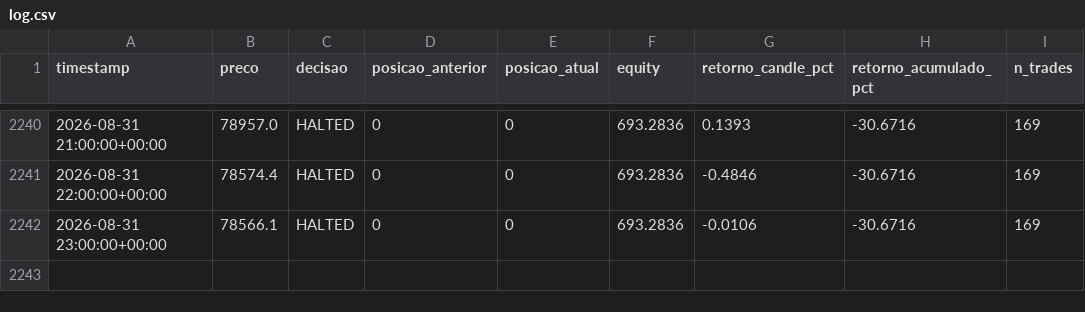
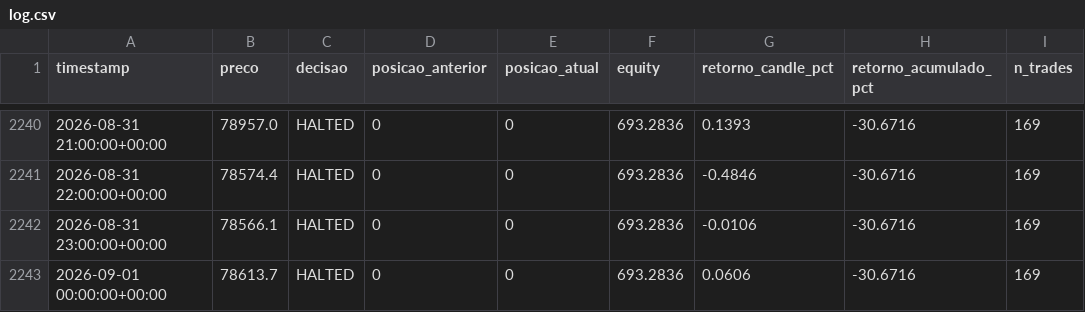
Before and after one commit to emerson198729/crypto-agent, a CSV file: paper_trading/log.csv, drawn as a sheet; only a part is shown, gaps mark what is left out.

Commit message:
log: 2026-09-01 01:04 UTC

```diff
--- a/paper_trading/log.csv
+++ b/paper_trading/log.csv
@@ -2242 +2242,2 @@ timestamp,preco,decisao,posicao_anterior,posicao_atual,equity,retorno_candle_pct
 2026-08-31 23:00:00+00:00,78566.1,HALTED,0,0,693.2836,-0.0106,-30.6716,169
+2026-09-01 00:00:00+00:00,78613.7,HALTED,0,0,693.2836,0.0606,-30.6716,169
```
